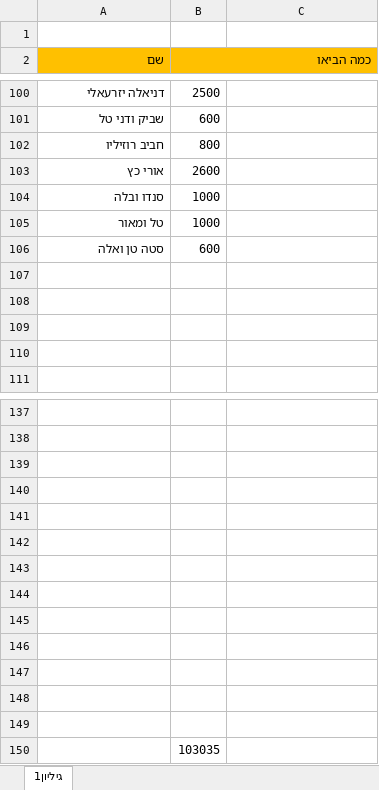
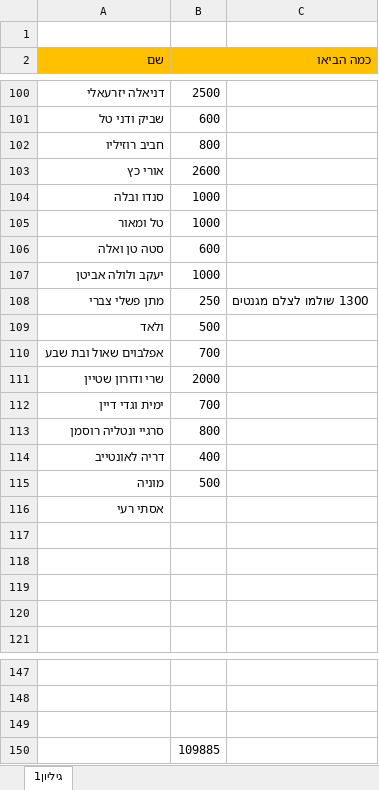
Before and after one commit to DreckGadol/imperative-code, an Excel workbook: כמה כולם הביאו לחתונה.xlsx, sheet גיליון1, drawn as a sheet; only a part is shown, gaps mark what is left out; values as stored, in another font and other column widths than the file's, no borders; removed rows and columns are numbered as before the commit, all else as after; the diff names each change by its address in the sheet, - before the commit and + after, or states it on an @@ line.

Commit message:
losh

```diff
--- a/כמה כולם הביאו לחתונה.xlsx (sheet גיליון1)
+++ b/כמה כולם הביאו לחתונה.xlsx (sheet גיליון1)
+row 107: יעקב ולולה אביטן | 1000
+row 108: מתן פשלי צברי | 250 | 1300 שולמו לצלם מגנטים
+row 109: ולאד | 500
+row 110: אפלבוים שאול ובת שבע | 700
+row 111: שרי ודורון שטיין | 2000
+row 112: ימית וגדי דיין | 700
+row 113: סרגיי ונטליה רוסמן | 800
+row 114: דריה לאונטייב | 400
+row 115: מוניה | 500
+row 116: אסתי רעי
-row 140: (empty)
-row 141: (empty)
-row 142: (empty)
-row 143: (empty)
-row 144: (empty)
-row 145: (empty)
-row 146: (empty)
-row 147: (empty)
-row 148: (empty)
-row 149: (empty)
-B150 (כמה הביאו): 103035
+B150 (כמה הביאו): 109885
```
